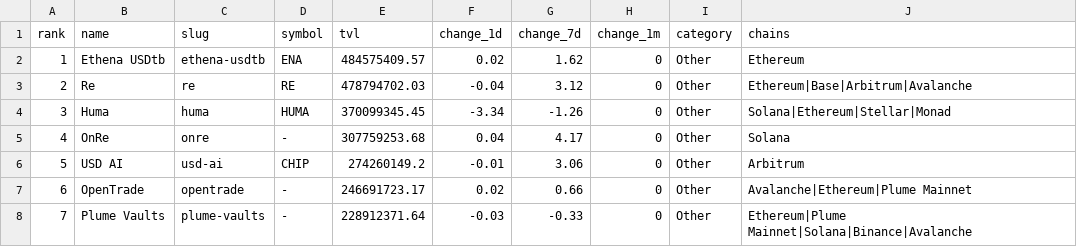
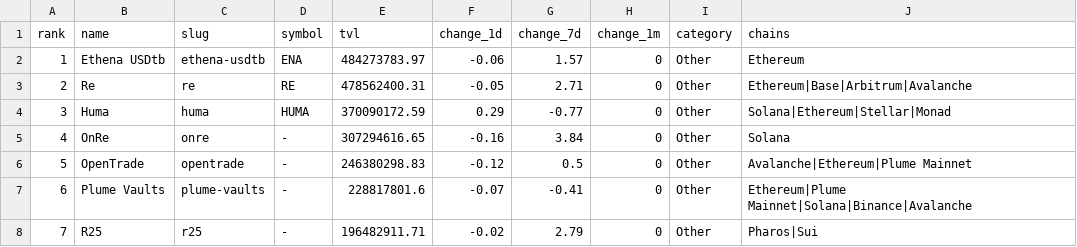
Before and after one commit to kittycapital/rwa-dashboard, a CSV file: data/rwa_protocols.csv, drawn as a sheet; only a part is shown; the diff covers the shown part only.

```diff
--- a/data/rwa_protocols.csv
+++ b/data/rwa_protocols.csv
@@ -1,8 +1,8 @@
 rank,name,slug,symbol,tvl,change_1d,change_7d,change_1m,category,chains
-1,Ethena USDtb,ethena-usdtb,ENA,484575409.57,0.02,1.62,0,Other,Ethereum
-2,Re,re,RE,478794702.03,-0.04,3.12,0,Other,Ethereum|Base|Arbitrum|Avalanche
-3,Huma,huma,HUMA,370099345.45,-3.34,-1.26,0,Other,Solana|Ethereum|Stellar|Monad
-4,OnRe,onre,-,307759253.68,0.04,4.17,0,Other,Solana
-5,USD AI,usd-ai,CHIP,274260149.2,-0.01,3.06,0,Other,Arbitrum
-6,OpenTrade,opentrade,-,246691723.17,0.02,0.66,0,Other,Avalanche|Ethereum|Plume Mainnet
-7,Plume Vaults,plume-vaults,-,228912371.64,-0.03,-0.33,0,Other,Ethereum|Plume Mainnet|Solana|Binance|Avalanche
+1,Ethena USDtb,ethena-usdtb,ENA,484273783.97,-0.06,1.57,0,Other,Ethereum
+2,Re,re,RE,478562400.31,-0.05,2.71,0,Other,Ethereum|Base|Arbitrum|Avalanche
+3,Huma,huma,HUMA,370090172.59,0.29,-0.77,0,Other,Solana|Ethereum|Stellar|Monad
+4,OnRe,onre,-,307294616.65,-0.16,3.84,0,Other,Solana
+5,OpenTrade,opentrade,-,246380298.83,-0.12,0.5,0,Other,Avalanche|Ethereum|Plume Mainnet
+6,Plume Vaults,plume-vaults,-,228817801.6,-0.07,-0.41,0,Other,Ethereum|Plume Mainnet|Solana|Binance|Avalanche
+7,R25,r25,-,196482911.71,-0.02,2.79,0,Other,Pharos|Sui
```
Also changed, not shown: 1 added row, 1 removed row and 61 edited cells elsewhere in this file, data/rwa_category_history.csv, data/rwa_chains.csv, 3 other files.
